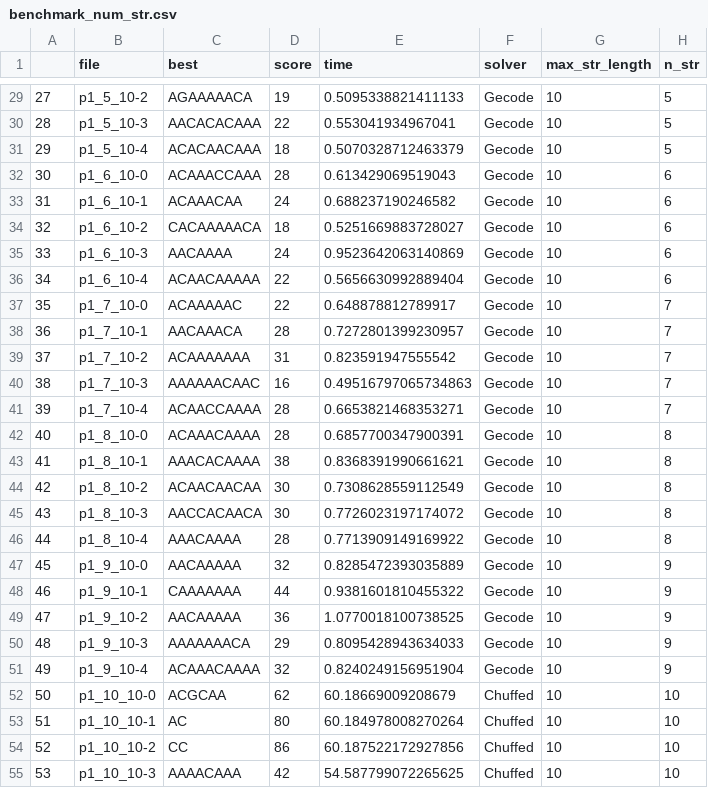
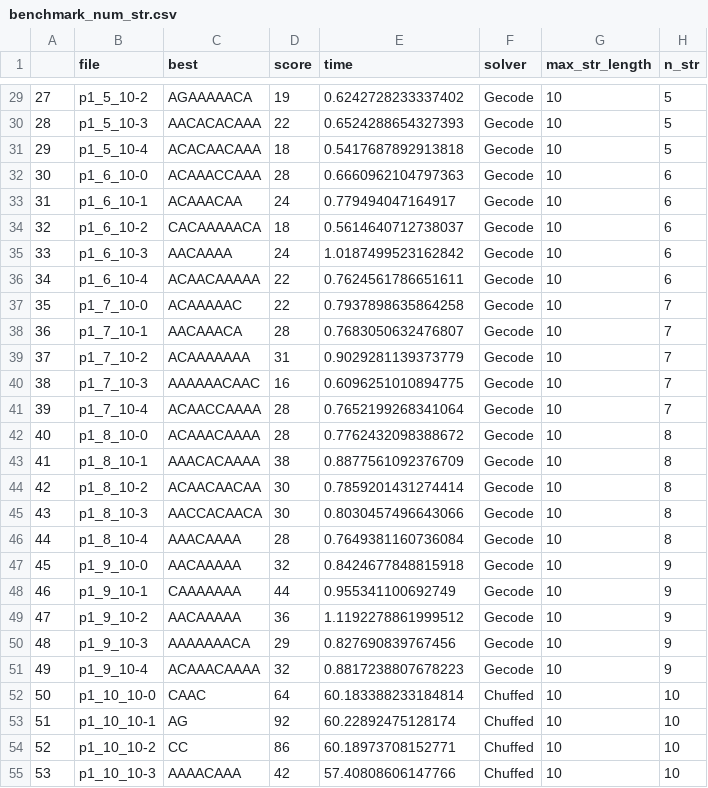
Before and after one commit to ML31/PS_in_AI, a CSV file: benchmark_num_str.csv, drawn as a sheet; only a part is shown, gaps mark what is left out; the diff covers the shown part only.

```diff
--- a/benchmark_num_str.csv
+++ b/benchmark_num_str.csv
@@ -29,27 +29,27 @@
-27,p1_5_10-2,AGAAAAACA,19,0.5095338821411133,Gecode,10,5
-28,p1_5_10-3,AACACACAAA,22,0.553041934967041,Gecode,10,5
-29,p1_5_10-4,ACACAACAAA,18,0.5070328712463379,Gecode,10,5
-30,p1_6_10-0,ACAAACCAAA,28,0.613429069519043,Gecode,10,6
-31,p1_6_10-1,ACAAACAA,24,0.688237190246582,Gecode,10,6
-32,p1_6_10-2,CACAAAAACA,18,0.5251669883728027,Gecode,10,6
-33,p1_6_10-3,AACAAAA,24,0.9523642063140869,Gecode,10,6
-34,p1_6_10-4,ACAACAAAAA,22,0.5656630992889404,Gecode,10,6
-35,p1_7_10-0,ACAAAAAC,22,0.648878812789917,Gecode,10,7
-36,p1_7_10-1,AACAAACA,28,0.7272801399230957,Gecode,10,7
-37,p1_7_10-2,ACAAAAAAA,31,0.823591947555542,Gecode,10,7
-38,p1_7_10-3,AAAAAACAAC,16,0.49516797065734863,Gecode,10,7
-39,p1_7_10-4,ACAACCAAAA,28,0.6653821468353271,Gecode,10,7
-40,p1_8_10-0,ACAAACAAAA,28,0.6857700347900391,Gecode,10,8
-41,p1_8_10-1,AAACACAAAA,38,0.8368391990661621,Gecode,10,8
-42,p1_8_10-2,ACAACAACAA,30,0.7308628559112549,Gecode,10,8
-43,p1_8_10-3,AACCACAACA,30,0.7726023197174072,Gecode,10,8
-44,p1_8_10-4,AAACAAAA,28,0.7713909149169922,Gecode,10,8
-45,p1_9_10-0,AACAAAAA,32,0.8285472393035889,Gecode,10,9
-46,p1_9_10-1,CAAAAAAA,44,0.9381601810455322,Gecode,10,9
-47,p1_9_10-2,AACAAAAA,36,1.0770018100738525,Gecode,10,9
-48,p1_9_10-3,AAAAAAACA,29,0.8095428943634033,Gecode,10,9
-49,p1_9_10-4,ACAAACAAAA,32,0.8240249156951904,Gecode,10,9
-50,p1_10_10-0,ACGCAA,62,60.18669009208679,Chuffed,10,10
-51,p1_10_10-1,AC,80,60.184978008270264,Chuffed,10,10
-52,p1_10_10-2,CC,86,60.187522172927856,Chuffed,10,10
-53,p1_10_10-3,AAAACAAA,42,54.587799072265625,Chuffed,10,10
+27,p1_5_10-2,AGAAAAACA,19,0.6242728233337402,Gecode,10,5
+28,p1_5_10-3,AACACACAAA,22,0.6524288654327393,Gecode,10,5
+29,p1_5_10-4,ACACAACAAA,18,0.5417687892913818,Gecode,10,5
+30,p1_6_10-0,ACAAACCAAA,28,0.6660962104797363,Gecode,10,6
+31,p1_6_10-1,ACAAACAA,24,0.779494047164917,Gecode,10,6
+32,p1_6_10-2,CACAAAAACA,18,0.5614640712738037,Gecode,10,6
+33,p1_6_10-3,AACAAAA,24,1.0187499523162842,Gecode,10,6
+34,p1_6_10-4,ACAACAAAAA,22,0.7624561786651611,Gecode,10,6
+35,p1_7_10-0,ACAAAAAC,22,0.7937898635864258,Gecode,10,7
+36,p1_7_10-1,AACAAACA,28,0.7683050632476807,Gecode,10,7
+37,p1_7_10-2,ACAAAAAAA,31,0.9029281139373779,Gecode,10,7
+38,p1_7_10-3,AAAAAACAAC,16,0.6096251010894775,Gecode,10,7
+39,p1_7_10-4,ACAACCAAAA,28,0.7652199268341064,Gecode,10,7
+40,p1_8_10-0,ACAAACAAAA,28,0.7762432098388672,Gecode,10,8
+41,p1_8_10-1,AAACACAAAA,38,0.8877561092376709,Gecode,10,8
+42,p1_8_10-2,ACAACAACAA,30,0.7859201431274414,Gecode,10,8
+43,p1_8_10-3,AACCACAACA,30,0.8030457496643066,Gecode,10,8
+44,p1_8_10-4,AAACAAAA,28,0.7649381160736084,Gecode,10,8
+45,p1_9_10-0,AACAAAAA,32,0.8424677848815918,Gecode,10,9
+46,p1_9_10-1,CAAAAAAA,44,0.955341100692749,Gecode,10,9
+47,p1_9_10-2,AACAAAAA,36,1.1192278861999512,Gecode,10,9
+48,p1_9_10-3,AAAAAAACA,29,0.827690839767456,Gecode,10,9
+49,p1_9_10-4,ACAAACAAAA,32,0.8817238807678223,Gecode,10,9
+50,p1_10_10-0,CAAC,64,60.183388233184814,Chuffed,10,10
+51,p1_10_10-1,AG,92,60.22892475128174,Chuffed,10,10
+52,p1_10_10-2,CC,86,60.18973708152771,Chuffed,10,10
+53,p1_10_10-3,AAAACAAA,42,57.40808606147766,Chuffed,10,10
```
Also changed, not shown: 75 edited cells elsewhere in this file, benchmark_str_length.csv, 6 other files.
